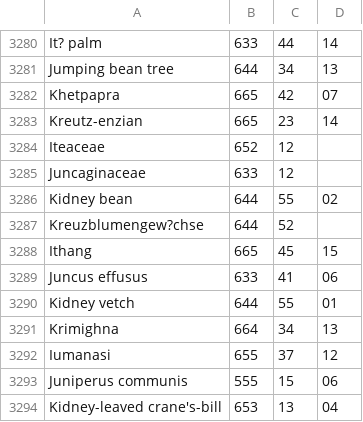
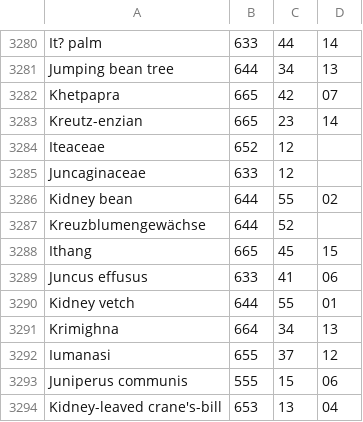
Before and after one commit to PeterVRadatti/Open-Source-Radionics, a CSV file: software/aetherone1/src/main/resources/rates/JanScholtenWonderfulPlants_List.csv, drawn as a sheet; only a part is shown, gaps mark what is left out.

Commit message:
Jan Scholten Wonderful Plants CSV Importer, generates a structured JSON file Create and save new case

```diff
--- a/software/aetherone1/src/main/resources/rates/JanScholtenWonderfulPlants_List.csv
+++ b/software/aetherone1/src/main/resources/rates/JanScholtenWonderfulPlants_List.csv
@@ -3286,3 +3286,3 @@ Juncaginaceae;633;12
 Kidney bean;644;55;02
-Kreuzblumengew?chse;644;52
+Kreuzblumengewächse;644;52
 Ithang;665;45;15
```
Also changed, not shown: 6 other files.
